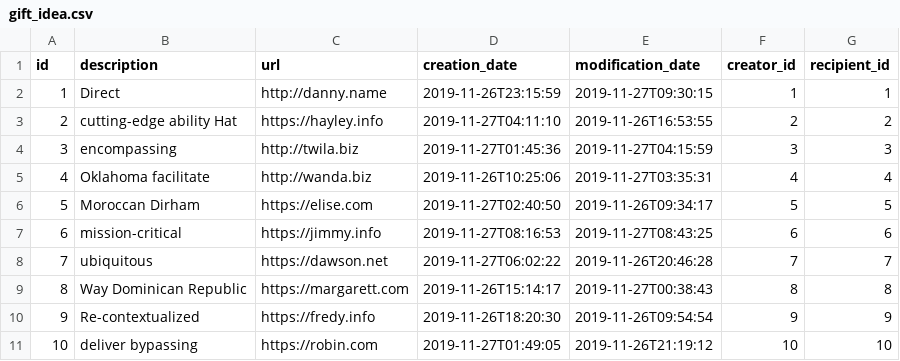
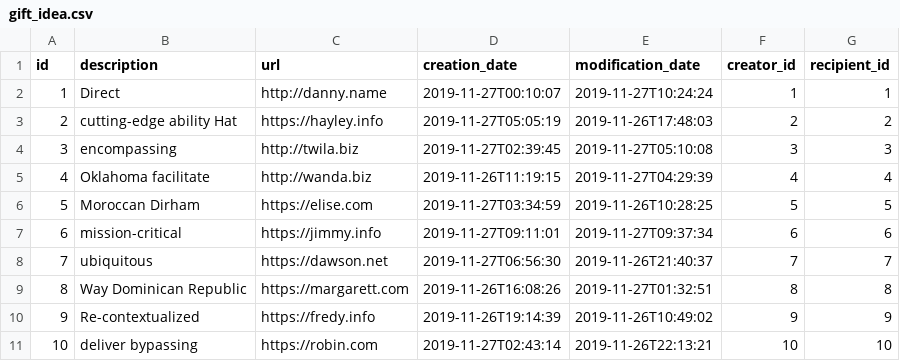
Before and after one commit to anthony-o/SwinGifts, a CSV file: src/main/resources/config/liquibase/fake-data/gift_idea.csv, drawn as a sheet.

```diff
--- a/src/main/resources/config/liquibase/fake-data/gift_idea.csv
+++ b/src/main/resources/config/liquibase/fake-data/gift_idea.csv
@@ -1,11 +1,11 @@
 id;description;url;creation_date;modification_date;creator_id;recipient_id
-1;Direct;http://danny.name;2019-11-26T23:15:59;2019-11-27T09:30:15;1;1
-2;cutting-edge ability Hat;https://hayley.info;2019-11-27T04:11:10;2019-11-26T16:53:55;2;2
-3;encompassing;http://twila.biz;2019-11-27T01:45:36;2019-11-27T04:15:59;3;3
-4;Oklahoma facilitate;http://wanda.biz;2019-11-26T10:25:06;2019-11-27T03:35:31;4;4
-5;Moroccan Dirham;https://elise.com;2019-11-27T02:40:50;2019-11-26T09:34:17;5;5
-6;mission-critical;https://jimmy.info;2019-11-27T08:16:53;2019-11-27T08:43:25;6;6
-7;ubiquitous;https://dawson.net;2019-11-27T06:02:22;2019-11-26T20:46:28;7;7
-8;Way Dominican Republic;https://margarett.com;2019-11-26T15:14:17;2019-11-27T00:38:43;8;8
-9;Re-contextualized;https://fredy.info;2019-11-26T18:20:30;2019-11-26T09:54:54;9;9
-10;deliver bypassing;https://robin.com;2019-11-27T01:49:05;2019-11-26T21:19:12;10;10
+1;Direct;http://danny.name;2019-11-27T00:10:07;2019-11-27T10:24:24;1;1
+2;cutting-edge ability Hat;https://hayley.info;2019-11-27T05:05:19;2019-11-26T17:48:03;2;2
+3;encompassing;http://twila.biz;2019-11-27T02:39:45;2019-11-27T05:10:08;3;3
+4;Oklahoma facilitate;http://wanda.biz;2019-11-26T11:19:15;2019-11-27T04:29:39;4;4
+5;Moroccan Dirham;https://elise.com;2019-11-27T03:34:59;2019-11-26T10:28:25;5;5
+6;mission-critical;https://jimmy.info;2019-11-27T09:11:01;2019-11-27T09:37:34;6;6
+7;ubiquitous;https://dawson.net;2019-11-27T06:56:30;2019-11-26T21:40:37;7;7
+8;Way Dominican Republic;https://margarett.com;2019-11-26T16:08:26;2019-11-27T01:32:51;8;8
+9;Re-contextualized;https://fredy.info;2019-11-26T19:14:39;2019-11-26T10:49:02;9;9
+10;deliver bypassing;https://robin.com;2019-11-27T02:43:14;2019-11-26T22:13:21;10;10
```
Also changed, not shown: src/main/resources/config/liquibase/fake-data/gift_idea_reservation.csv, 6 other files.
